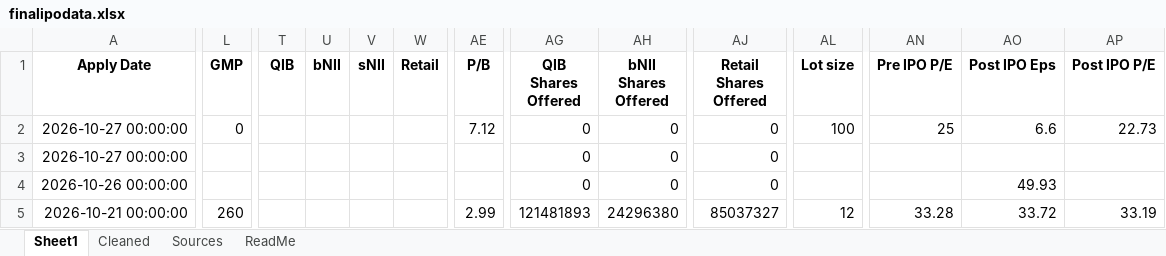
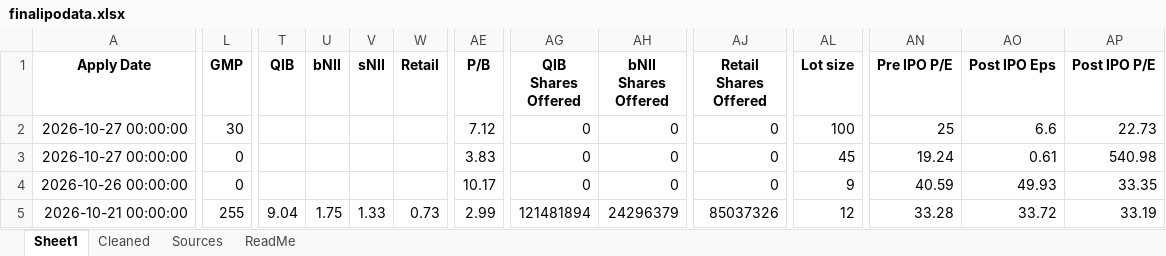
Before and after one commit to rohanbeingsocial/ipo-radar, an Excel workbook: ipodata/finalipodata.xlsx, sheet Sheet1, drawn as a sheet; only a part is shown, gaps mark what is left out; values as stored, in another font and other column widths than the file's, no borders; the diff covers the shown part only; the diff names each change by its address in the sheet, - before the commit and + after, or states it on an @@ line.

Commit message:
data: daily refresh 2026-10-21

```diff
--- a/ipodata/finalipodata.xlsx (sheet Sheet1)
+++ b/ipodata/finalipodata.xlsx (sheet Sheet1)
-L2 (GMP): 0
+L2 (GMP): 30
-L3:L4 (GMP): (empty)
+L3:L4 (GMP): 0
-AE3 (P/B): (empty)
+AE3 (P/B): 3.83
-AL3 (Lot size): (empty)
+AL3 (Lot size): 45
-AN3 (Pre IPO P/E): (empty)
+AN3 (Pre IPO P/E): 19.24
-AO3 (Post IPO Eps): (empty)
+AO3 (Post IPO Eps): 0.61
-AP3 (Post IPO P/E): (empty)
+AP3 (Post IPO P/E): 540.98
-AE4 (P/B): (empty)
+AE4 (P/B): 10.17
-AL4 (Lot size): (empty)
+AL4 (Lot size): 9
-AN4 (Pre IPO P/E): (empty)
+AN4 (Pre IPO P/E): 40.59
-AP4 (Post IPO P/E): (empty)
+AP4 (Post IPO P/E): 33.35
-L5 (GMP): 260
+L5 (GMP): 255
-T5 (QIB): (empty)
+T5 (QIB): 9.04
-U5 (bNII): (empty)
+U5 (bNII): 1.75
-V5 (sNII): (empty)
+V5 (sNII): 1.33
-W5 (Retail): (empty)
+W5 (Retail): 0.73
-AG5 (QIB Shares Offered): 121481893
+AG5 (QIB Shares Offered): 121481894
-AH5 (bNII Shares Offered): 24296380
+AH5 (bNII Shares Offered): 24296379
-AJ5 (Retail Shares Offered): 85037327
+AJ5 (Retail Shares Offered): 85037326
```
Also changed, not shown: 28 edited cells elsewhere in this sheet, sheet Sources, ipodata/finalipodata_expanded_20yr.xlsx, 14 other files.
